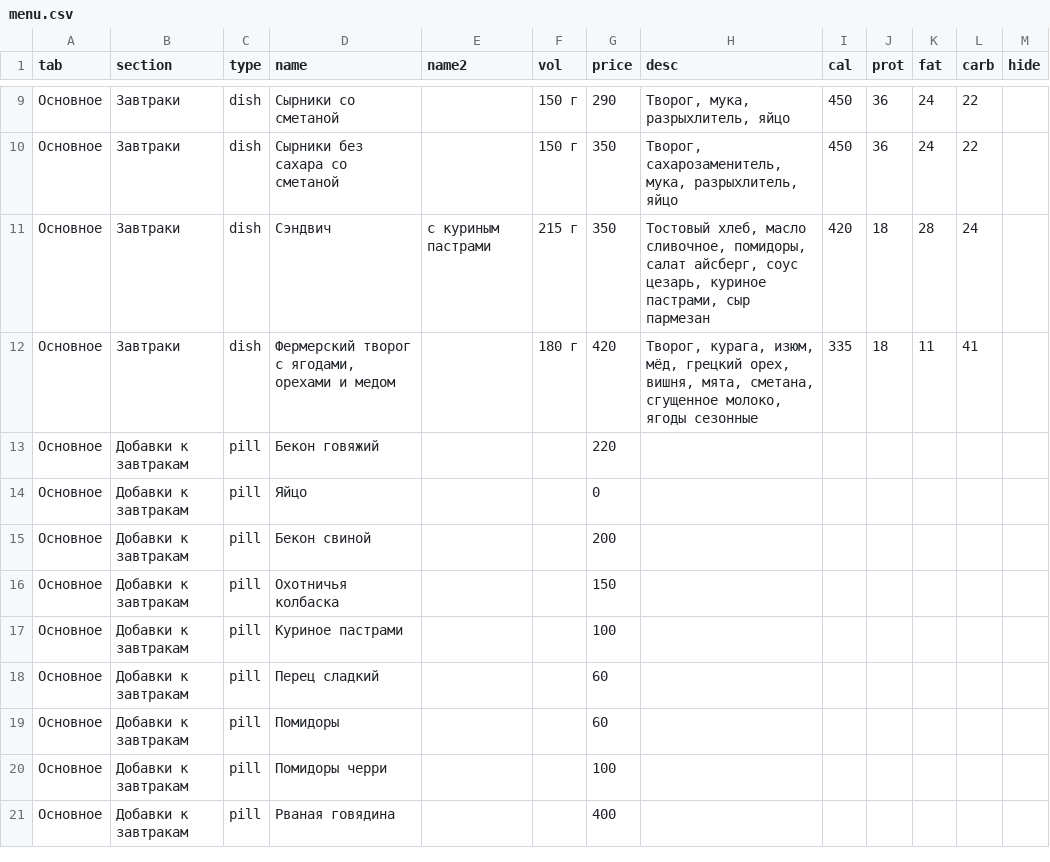
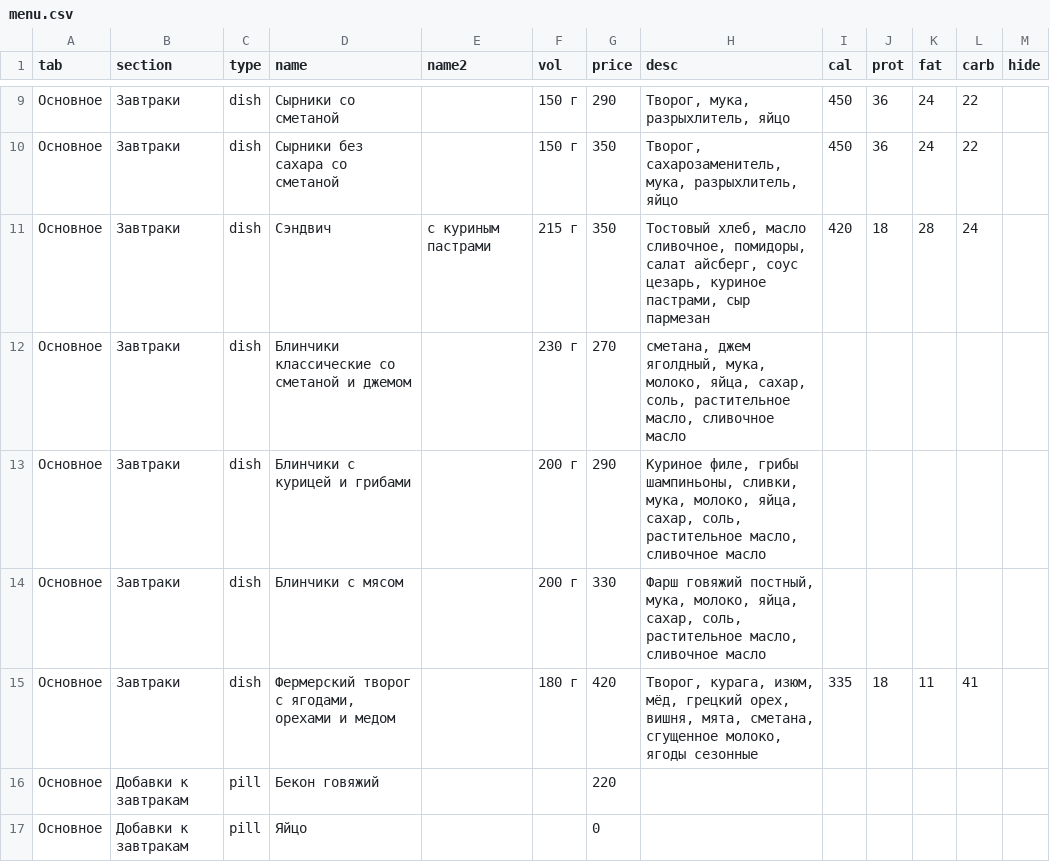
Before and after one commit to Top4Rest/Menu, a CSV file: data/menu.csv, drawn as a sheet; only a part is shown, gaps mark what is left out; the shorter side is filled out with more unchanged rows.

```diff
--- a/data/menu.csv
+++ b/data/menu.csv
@@ -11,2 +11,5 @@ tab,section,type,name,name2,vol,price,desc,cal,prot,fat,carb,hide
 Основное,Завтраки,dish,Сэндвич,с куриным пастрами,215 г,350,"Тостовый хлеб, масло сливочное, помидоры, салат айсберг, соус цезарь, куриное пастрами, сыр пармезан",420,18,28,24,
+Основное,Завтраки,dish,Блинчики классические со сметаной и джемом,,230 г,270,"сметана, джем яголдный, мука, молоко, яйца, сахар, соль, растительное масло, сливочное масло",,,,,
+Основное,Завтраки,dish,Блинчики с курицей и грибами,,200 г,290,"Куриное филе, грибы шампиньоны, сливки, мука, молоко, яйца, сахар, соль, растительное масло, сливочное масло",,,,,
+Основное,Завтраки,dish,Блинчики с мясом,,200 г,330,"Фарш говяжий постный, мука, молоко, яйца, сахар, соль, растительное масло, сливочное масло",,,,,
 Основное,Завтраки,dish,"Фермерский творог с ягодами, орехами и медом",,180 г ,420,"Творог, курага, изюм, мёд, грецкий орех, вишня, мята, сметана, сгущенное молоко,  ягоды сезонные",335,18,11,41,
```
Also changed, not shown: data/sostav.csv.
